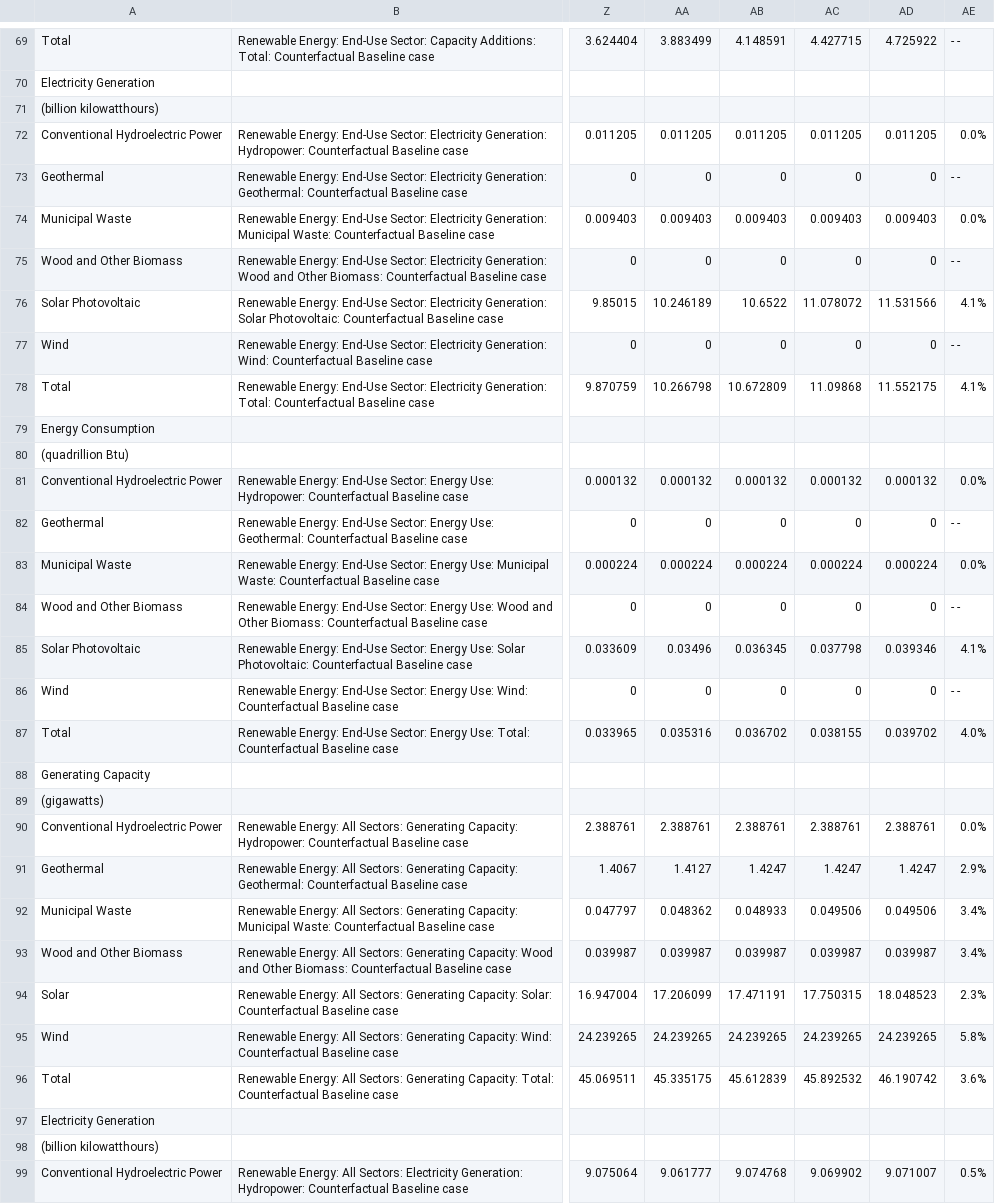
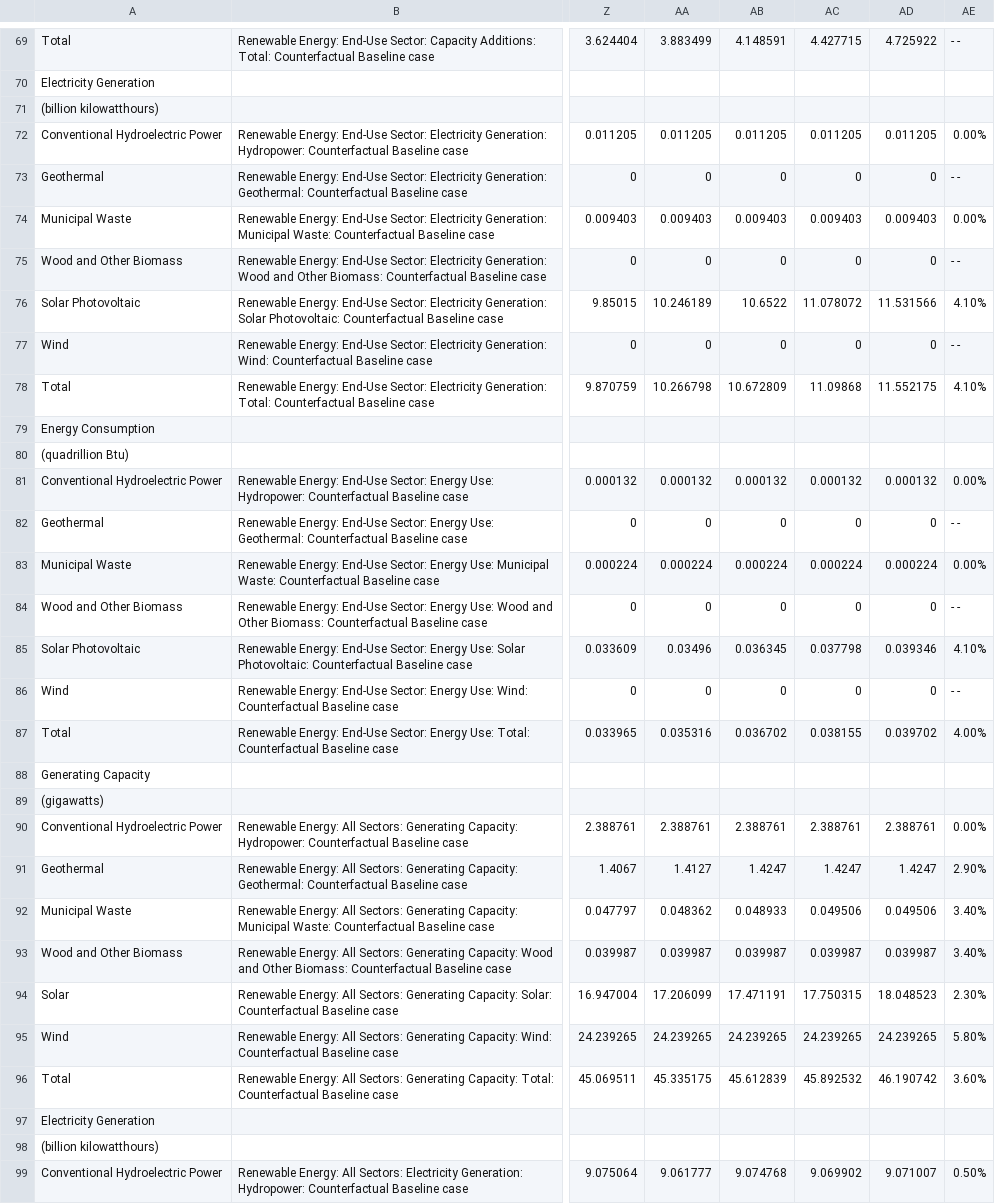
Before and after one commit to pkyle/ntpv2_processing, a CSV file: data/AEO_2026/AEO_Table_56-WECC_B.csv, drawn as a sheet; only a part is shown, gaps mark what is left out; the diff covers the shown part only; the diff names each change by its address in the sheet, - before the commit and + after, or states it on an @@ line.

```diff
--- a/data/AEO_2026/AEO_Table_56-WECC_B.csv
+++ b/data/AEO_2026/AEO_Table_56-WECC_B.csv
-AE72: 0.0%
+AE72: 0.00%
-AE74: 0.0%
+AE74: 0.00%
-AE76: 4.1%
+AE76: 4.10%
-AE78: 4.1%
+AE78: 4.10%
-AE81: 0.0%
+AE81: 0.00%
-AE83: 0.0%
+AE83: 0.00%
-AE85: 4.1%
+AE85: 4.10%
-AE87: 4.0%
+AE87: 4.00%
-AE90: 0.0%
+AE90: 0.00%
-AE91: 2.9%
+AE91: 2.90%
-AE92:AE93: 3.4%
+AE92:AE93: 3.40%
-AE94: 2.3%
+AE94: 2.30%
-AE95: 5.8%
+AE95: 5.80%
-AE96: 3.6%
+AE96: 3.60%
-AE99: 0.5%
+AE99: 0.50%
```
Also changed, not shown: 42 edited cells elsewhere in this file, data/AEO_2026/AEO_Table_56-USA.csv, data/AEO_2026/AEO_Table_56-WECC_NWPPA.csv, 8 other files.
